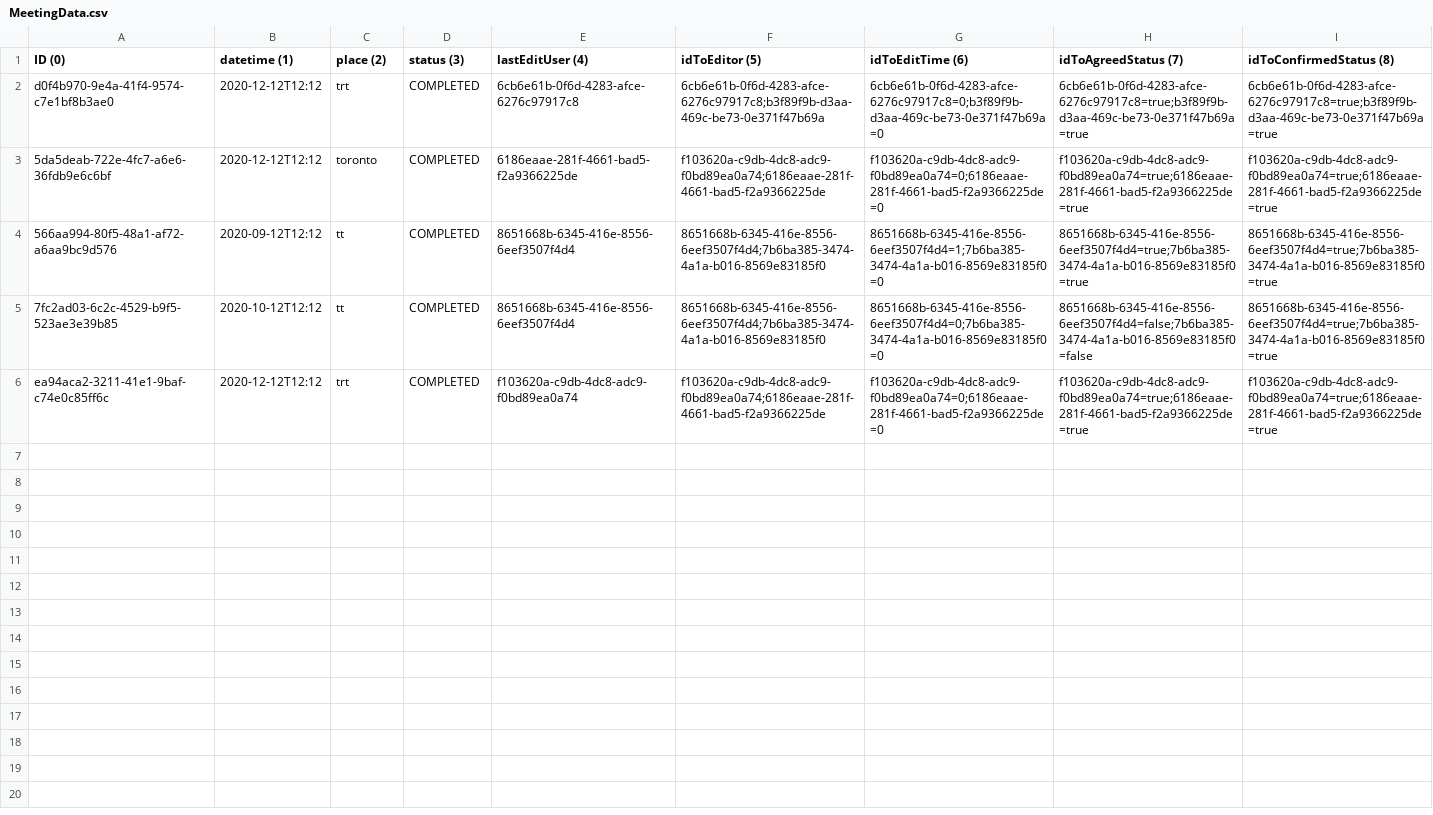
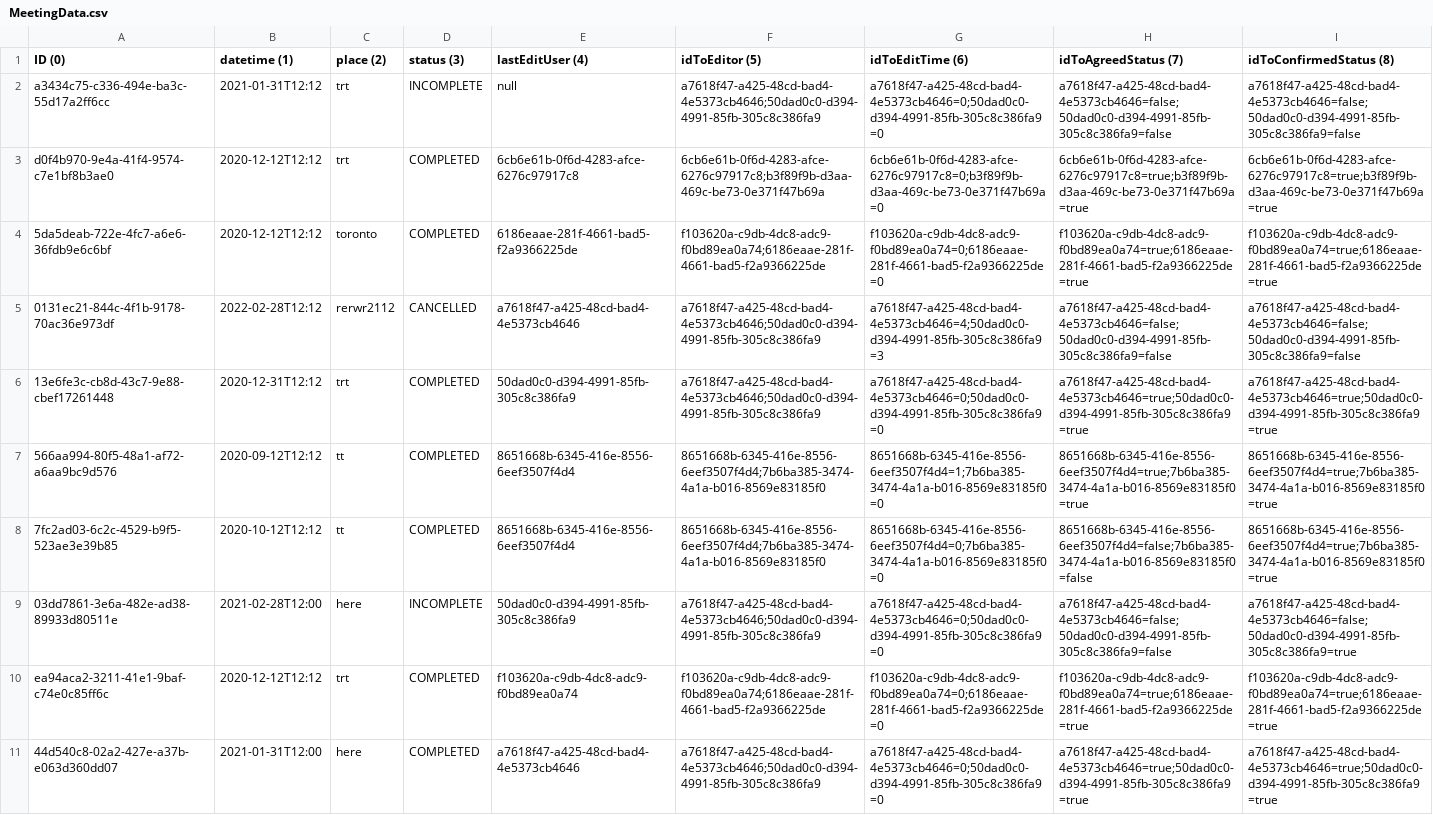
Before and after one commit to amyDing629/CSC207-Project, a CSV file: phase2/src/MeetingSystem/MeetingData.csv, drawn as a sheet; the diff names each change by its address in the sheet, - before the commit and + after, or states it on an @@ line.

```diff
--- a/phase2/src/MeetingSystem/MeetingData.csv
+++ b/phase2/src/MeetingSystem/MeetingData.csv
+row 2: a3434c75-c336-494e-ba3c-55d17a2ff6cc | 2021-01-31T12:12 | trt | INCOMPLETE | null | a7618f47-a425-48cd-bad4-4e5373cb4646;50dad0c0-d394-4991-85fb-305c8c386fa9 | a7618f47-a425-48cd-bad4-4e5373cb4646=0;50dad0c0-d394-4991-85fb-305c8c386fa9=0 | a7618f47-a425-48cd-bad4-4e5373cb4646=false;50dad0c0-d394-4991-85fb-305c8c386fa9=false | a7618f47-a425-48cd-bad4-4e5373cb4646=false;50dad0c0-d394-4991-85fb-305c8c386fa9=false
+row 5: 0131ec21-844c-4f1b-9178-70ac36e973df | 2022-02-28T12:12 | rerwr2112 | CANCELLED | a7618f47-a425-48cd-bad4-4e5373cb4646 | a7618f47-a425-48cd-bad4-4e5373cb4646;50dad0c0-d394-4991-85fb-305c8c386fa9 | a7618f47-a425-48cd-bad4-4e5373cb4646=4;50dad0c0-d394-4991-85fb-305c8c386fa9=3 | a7618f47-a425-48cd-bad4-4e5373cb4646=false;50dad0c0-d394-4991-85fb-305c8c386fa9=false | a7618f47-a425-48cd-bad4-4e5373cb4646=false;50dad0c0-d394-4991-85fb-305c8c386fa9=false
+row 6: 13e6fe3c-cb8d-43c7-9e88-cbef17261448 | 2020-12-31T12:12 | trt | COMPLETED | 50dad0c0-d394-4991-85fb-305c8c386fa9 | a7618f47-a425-48cd-bad4-4e5373cb4646;50dad0c0-d394-4991-85fb-305c8c386fa9 | a7618f47-a425-48cd-bad4-4e5373cb4646=0;50dad0c0-d394-4991-85fb-305c8c386fa9=0 | a7618f47-a425-48cd-bad4-4e5373cb4646=true;50dad0c0-d394-4991-85fb-305c8c386fa9=true | a7618f47-a425-48cd-bad4-4e5373cb4646=true;50dad0c0-d394-4991-85fb-305c8c386fa9=true
+row 9: 03dd7861-3e6a-482e-ad38-89933d80511e | 2021-02-28T12:00 | here | INCOMPLETE | 50dad0c0-d394-4991-85fb-305c8c386fa9 | a7618f47-a425-48cd-bad4-4e5373cb4646;50dad0c0-d394-4991-85fb-305c8c386fa9 | a7618f47-a425-48cd-bad4-4e5373cb4646=0;50dad0c0-d394-4991-85fb-305c8c386fa9=0 | a7618f47-a425-48cd-bad4-4e5373cb4646=false;50dad0c0-d394-4991-85fb-305c8c386fa9=false | a7618f47-a425-48cd-bad4-4e5373cb4646=false;50dad0c0-d394-4991-85fb-305c8c386fa9=true
+row 11: 44d540c8-02a2-427e-a37b-e063d360dd07 | 2021-01-31T12:00 | here | COMPLETED | a7618f47-a425-48cd-bad4-4e5373cb4646 | a7618f47-a425-48cd-bad4-4e5373cb4646;50dad0c0-d394-4991-85fb-305c8c386fa9 | a7618f47-a425-48cd-bad4-4e5373cb4646=0;50dad0c0-d394-4991-85fb-305c8c386fa9=0 | a7618f47-a425-48cd-bad4-4e5373cb4646=true;50dad0c0-d394-4991-85fb-305c8c386fa9=true | a7618f47-a425-48cd-bad4-4e5373cb4646=true;50dad0c0-d394-4991-85fb-305c8c386fa9=true
```
Also changed, not shown: 2 other files.
